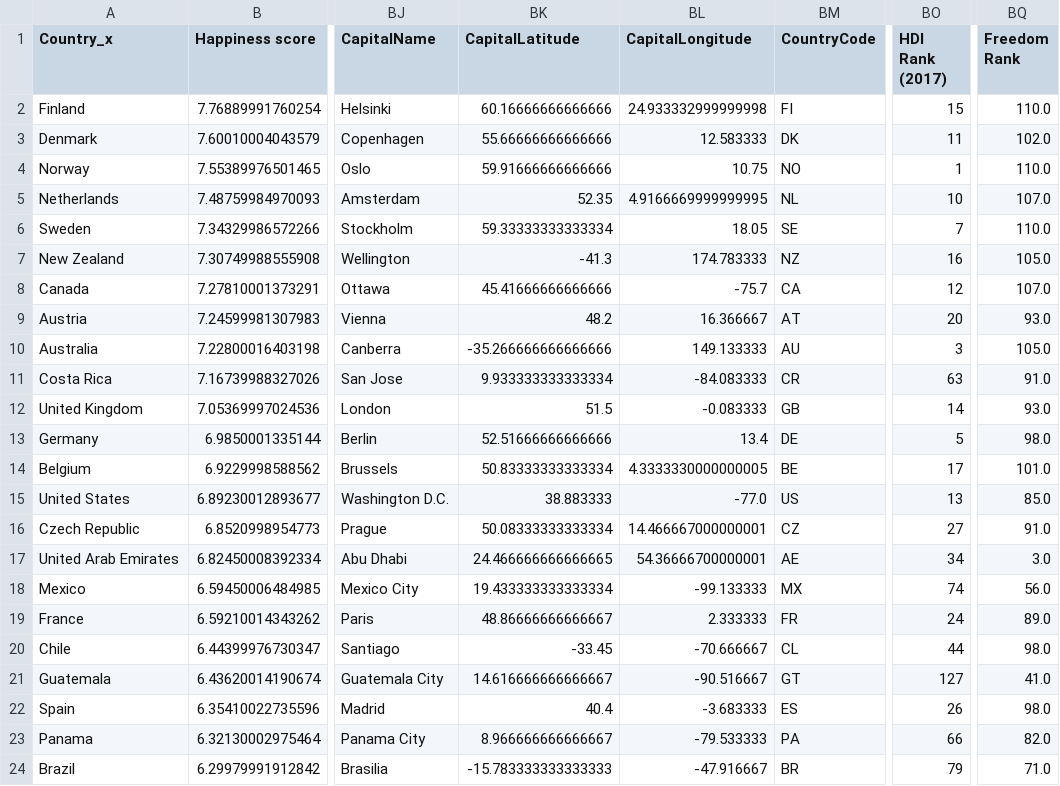
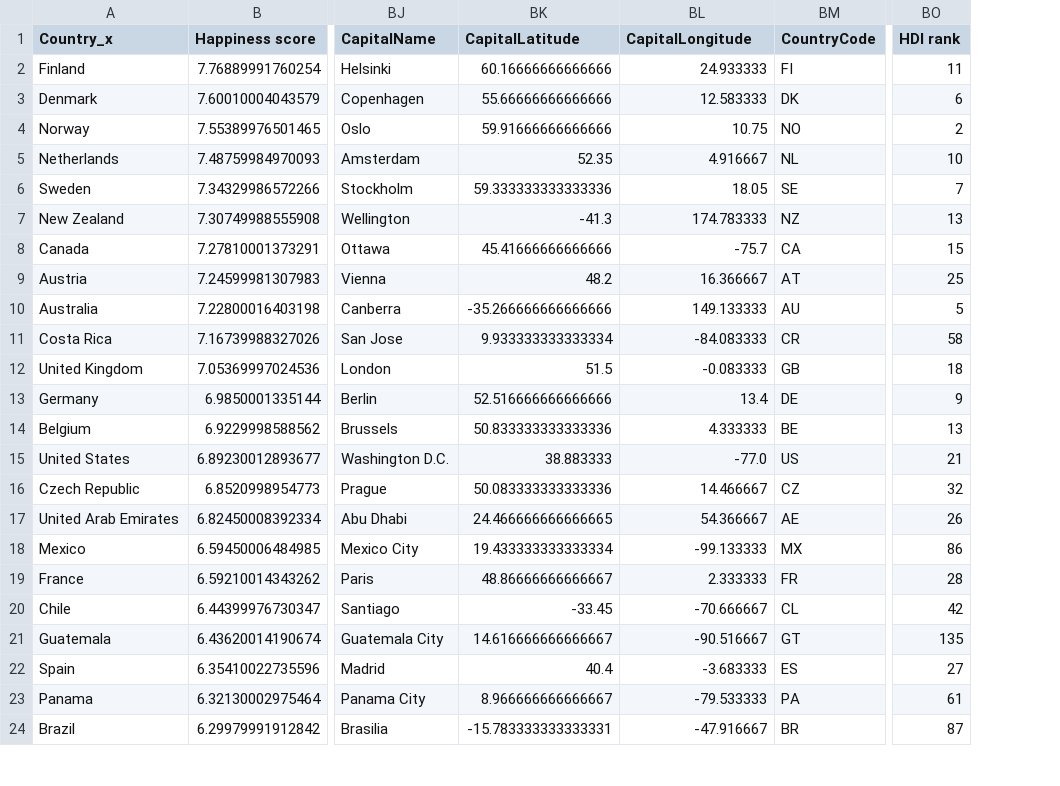
Before and after one commit to crow-intelligence/countries, a CSV file: data/interim/super_dataframe.csv, drawn as a sheet; only a part is shown, gaps mark what is left out; the diff covers the shown part only; the diff names each change by its address in the sheet, - before the commit and + after, or states it on an @@ line.

```diff
--- a/data/interim/super_dataframe.csv
+++ b/data/interim/super_dataframe.csv
-column BQ (Freedom Rank), rows 2-24: 110.0 | 102.0 | 110.0 | 107.0 | 110.0 | 105.0 | 107.0 | 93.0 | 105.0 | 91.0 | 93.0 | 98.0 | 101.0 | 85.0 | 91.0 | 3.0 | 56.0 | 89.0 | 98.0 | 41.0 | 98.0 | 82.0 | 71.0
-BO1: HDI Rank (2017)
+BO1: HDI rank
-BL2 (CapitalLongitude): 24.933332999999998
+BL2 (CapitalLongitude): 24.933333
-BO2 (HDI rank): 15
+BO2 (HDI rank): 11
-BO3 (HDI rank): 11
+BO3 (HDI rank): 6
-BO4 (HDI rank): 1
+BO4 (HDI rank): 2
-BL5 (CapitalLongitude): 4.9166669999999995
+BL5 (CapitalLongitude): 4.916667
-BK6 (CapitalLatitude): 59.33333333333334
+BK6 (CapitalLatitude): 59.333333333333336
-BO7 (HDI rank): 16
+BO7 (HDI rank): 13
-BO8 (HDI rank): 12
+BO8 (HDI rank): 15
-BO9 (HDI rank): 20
+BO9 (HDI rank): 25
-BO10 (HDI rank): 3
+BO10 (HDI rank): 5
-BO11 (HDI rank): 63
+BO11 (HDI rank): 58
-BO12 (HDI rank): 14
+BO12 (HDI rank): 18
-BK13 (CapitalLatitude): 52.51666666666666
+BK13 (CapitalLatitude): 52.516666666666666
-BO13 (HDI rank): 5
+BO13 (HDI rank): 9
-BK14 (CapitalLatitude): 50.83333333333334
+BK14 (CapitalLatitude): 50.833333333333336
-BL14 (CapitalLongitude): 4.3333330000000005
+BL14 (CapitalLongitude): 4.333333
-BO14 (HDI rank): 17
+BO14 (HDI rank): 13
-BO15 (HDI rank): 13
+BO15 (HDI rank): 21
-BK16 (CapitalLatitude): 50.08333333333334
+BK16 (CapitalLatitude): 50.083333333333336
-BL16 (CapitalLongitude): 14.466667000000001
+BL16 (CapitalLongitude): 14.466667
-BO16 (HDI rank): 27
+BO16 (HDI rank): 32
-BL17 (CapitalLongitude): 54.36666700000001
+BL17 (CapitalLongitude): 54.366667
-BO17 (HDI rank): 34
+BO17 (HDI rank): 26
-BO18 (HDI rank): 74
+BO18 (HDI rank): 86
-BO19 (HDI rank): 24
+BO19 (HDI rank): 28
-BO20 (HDI rank): 44
+BO20 (HDI rank): 42
-BO21 (HDI rank): 127
+BO21 (HDI rank): 135
-BO22 (HDI rank): 26
+BO22 (HDI rank): 27
-BO23 (HDI rank): 66
+BO23 (HDI rank): 61
-BK24 (CapitalLatitude): -15.783333333333333
+BK24 (CapitalLatitude): -15.783333333333331
-BO24 (HDI rank): 79
+BO24 (HDI rank): 87
```
Also changed, not shown: 119 edited cells elsewhere in this file, data/interim/ranks.csv, 8 other files.
